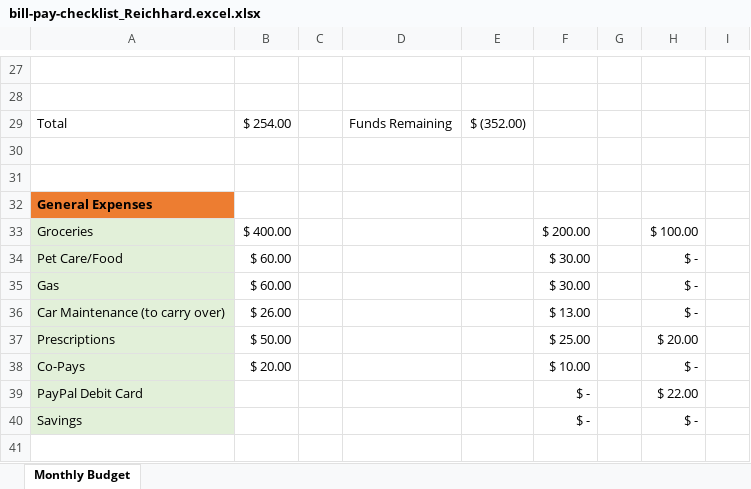
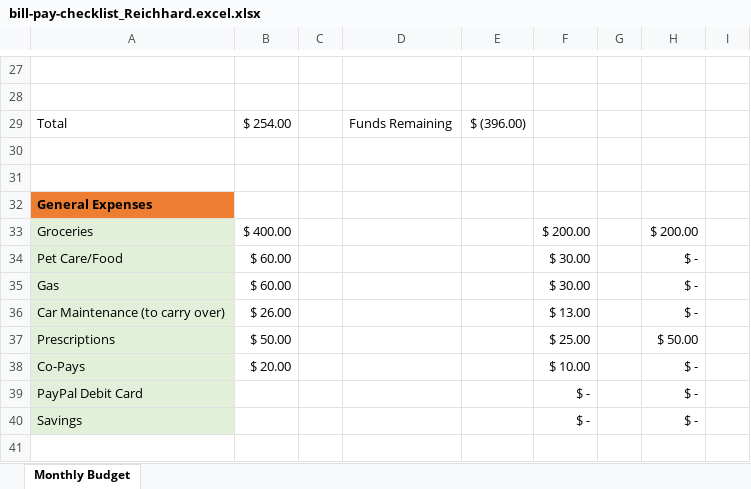
Before and after one commit to rreichhard/hello-world, an Excel workbook: bill-pay-checklist_Reichhard.excel.xlsx, sheet Monthly Budget, drawn as a sheet; only a part is shown, gaps mark what is left out; values as stored, in another font and other column widths than the file's, no borders; the diff covers the shown part only; the diff names each change by its address in the sheet, - before the commit and + after, or states it on an @@ line.

```diff
--- a/bill-pay-checklist_Reichhard.excel.xlsx (sheet Monthly Budget)
+++ b/bill-pay-checklist_Reichhard.excel.xlsx (sheet Monthly Budget)
-E29: $ (352.00)
+E29: $ (396.00)
-H33: $ 100.00
+H33: $ 200.00
-H37: $ 20.00
+H37: $ 50.00
-H39: $ 22.00
+H39: $ -
```
Also changed, not shown: 2 added rows, 2 removed rows and 12 edited cells elsewhere in this sheet.
